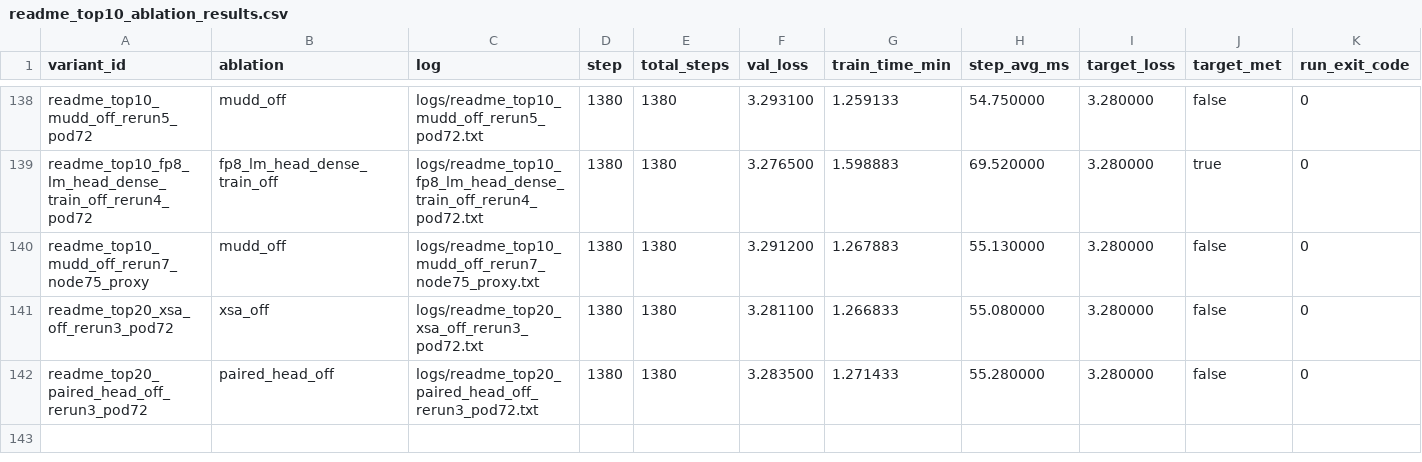
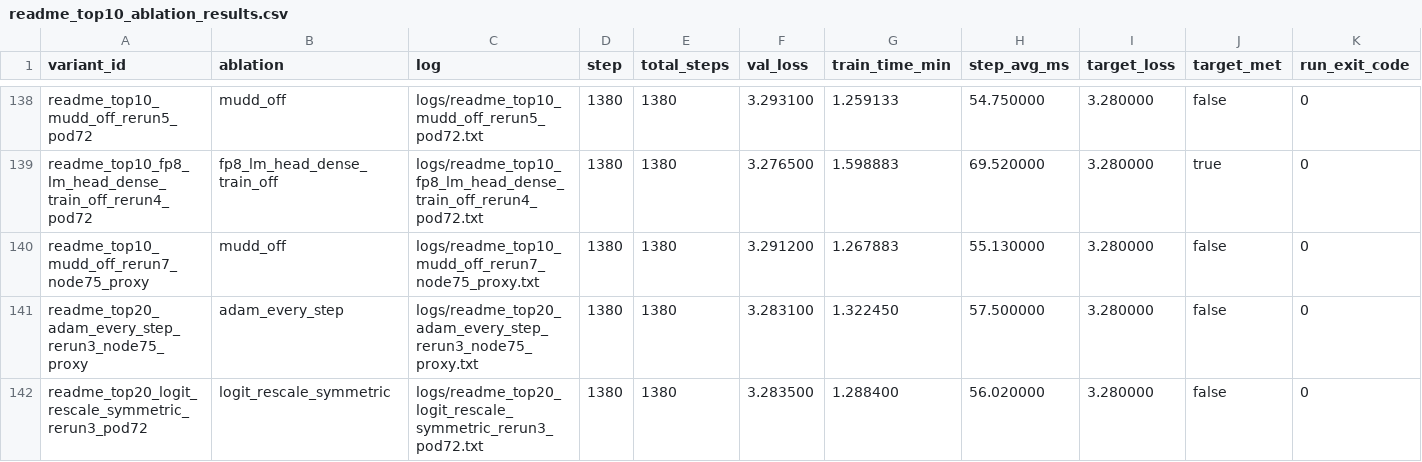
Before and after one commit to novitalabs/modded-nanogpt, a CSV file: experiments/results/readme_top10_ablation_results.csv, drawn as a sheet; only a part is shown, gaps mark what is left out.

```diff
--- a/experiments/results/readme_top10_ablation_results.csv
+++ b/experiments/results/readme_top10_ablation_results.csv
@@ -140,3 +140,3 @@ readme_top10_fp8_lm_head_dense_train_off_rerun4_pod72,fp8_lm_head_dense_train_of
 readme_top10_mudd_off_rerun7_node75_proxy,mudd_off,logs/readme_top10_mudd_off_rerun7_node75_proxy.txt,1380,1380,3.291200,1.267883,55.130000,3.280000,false,0
-readme_top20_xsa_off_rerun3_pod72,xsa_off,logs/readme_top20_xsa_off_rerun3_pod72.txt,1380,1380,3.281100,1.266833,55.080000,3.280000,false,0
-readme_top20_paired_head_off_rerun3_pod72,paired_head_off,logs/readme_top20_paired_head_off_rerun3_pod72.txt,1380,1380,3.283500,1.271433,55.280000,3.280000,false,0
+readme_top20_adam_every_step_rerun3_node75_proxy,adam_every_step,logs/readme_top20_adam_every_step_rerun3_node75_proxy.txt,1380,1380,3.283100,1.322450,57.500000,3.280000,false,0
+readme_top20_logit_rescale_symmetric_rerun3_pod72,logit_rescale_symmetric,logs/readme_top20_logit_rescale_symmetric_rerun3_pod72.txt,1380,1380,3.283500,1.288400,56.020000,3.280000,false,0
```
Also changed, not shown: experiments/results/local_reruns.csv, experiments/results/log_results.csv, 5 other files.
